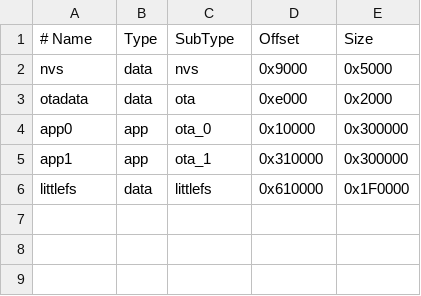
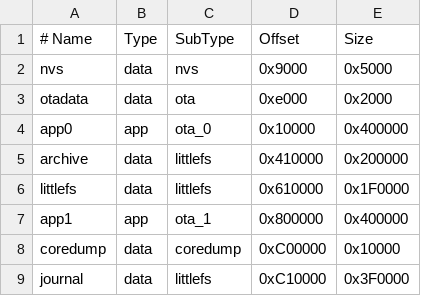
Before and after one commit to vladimir-ivanov-info/croniot-watering-system, a CSV file: partitions.csv, drawn as a sheet.

```diff
--- a/partitions.csv
+++ b/partitions.csv
@@ -3,4 +3,7 @@ nvs,       data, nvs,      0x9000,   0x5000
 otadata,   data, ota,      0xe000,   0x2000
-app0,      app,  ota_0,    0x10000,  0x300000
-app1,      app,  ota_1,    0x310000, 0x300000
+app0,      app,  ota_0,    0x10000,  0x400000
+archive,   data, littlefs, 0x410000, 0x200000
 littlefs,  data, littlefs, 0x610000, 0x1F0000
+app1,      app,  ota_1,    0x800000, 0x400000
+coredump,  data, coredump, 0xC00000, 0x10000
+journal,   data, littlefs, 0xC10000, 0x3F0000
```
Also changed, not shown: 5 other files.
